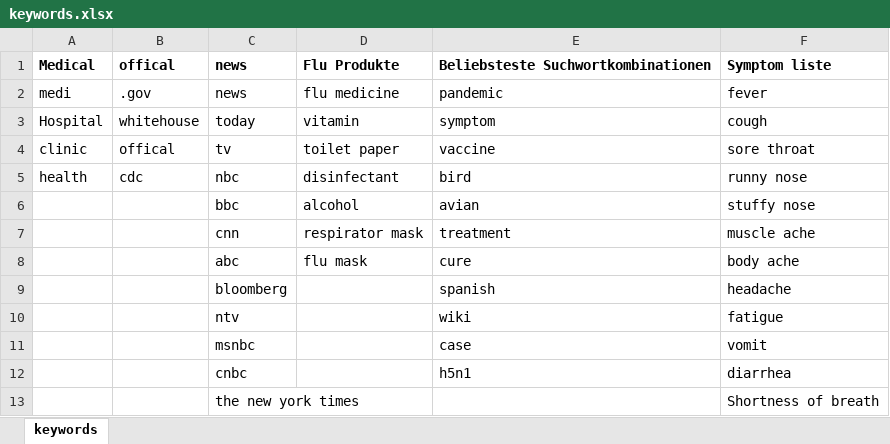
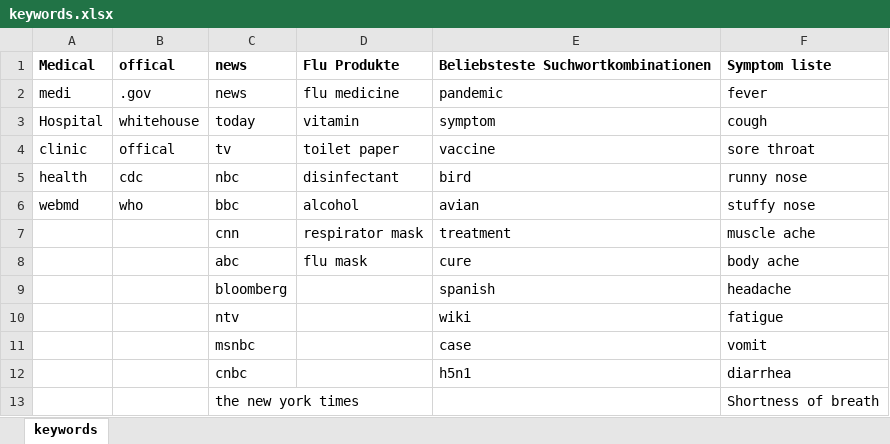
Before and after one commit to crazorn/DbSysFluAnalysis, an Excel workbook: keywords.xlsx, sheet keywords, drawn as a sheet; values as stored, in another font and other column widths than the file's, no borders; the diff names each change by its address in the sheet, - before the commit and + after, or states it on an @@ line.

Commit message:
excel

```diff
--- a/keywords.xlsx (sheet keywords)
+++ b/keywords.xlsx (sheet keywords)
-A6: (empty)
+A6: webmd
-B6: (empty)
+B6: who
```
